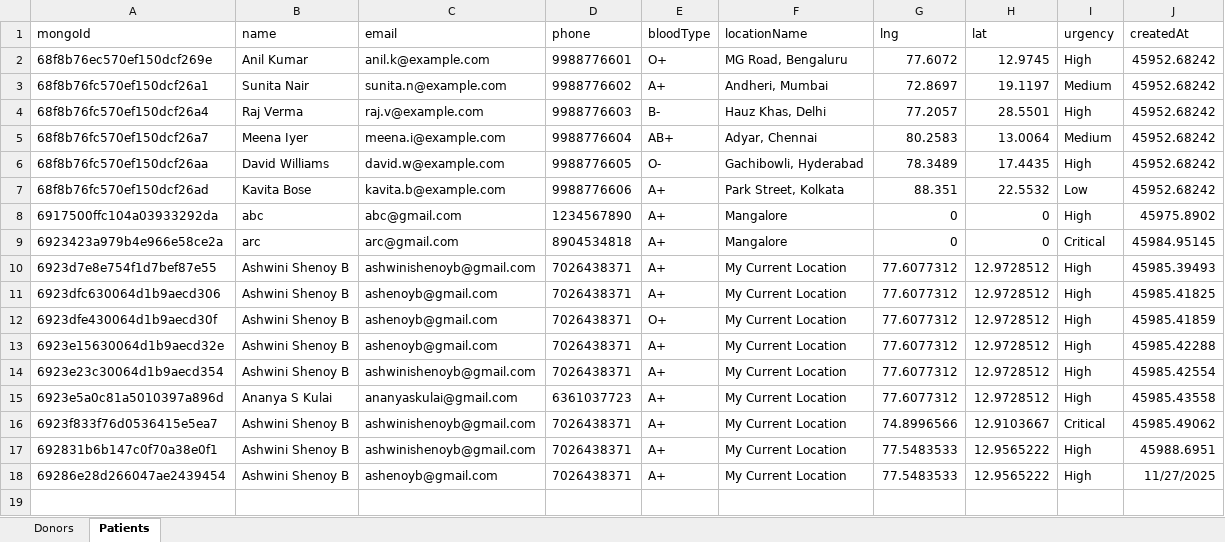
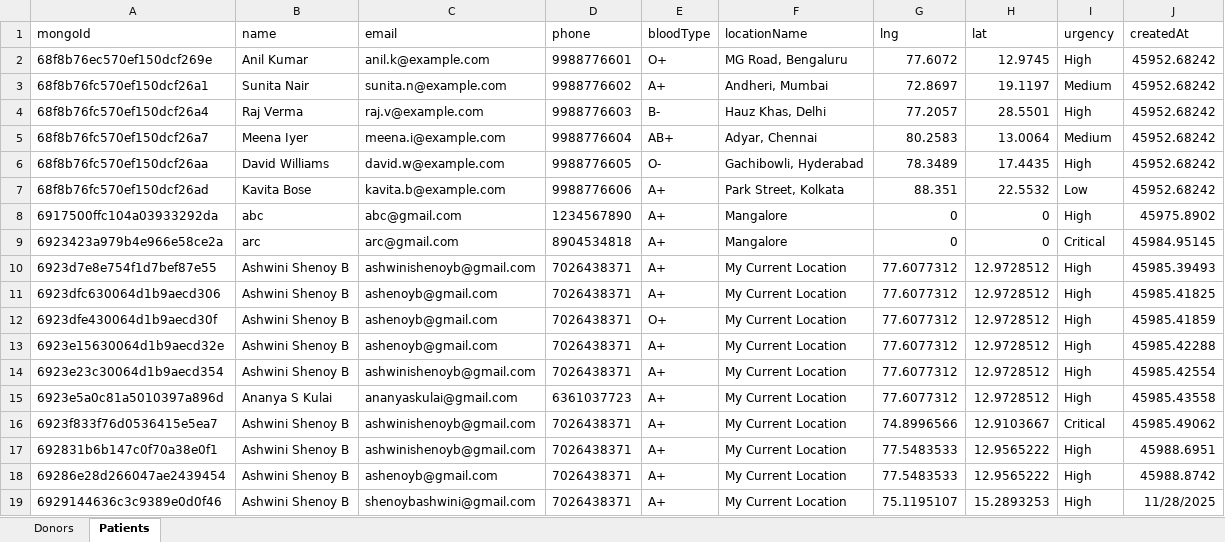
Before and after one commit to ShenoyAsh/LifeLink-PBL, an Excel workbook: Life/server/data/lifelink_db.xlsx, sheet Patients, drawn as a sheet; values as stored, in another font and other column widths than the file's, no borders; the diff names each change by its address in the sheet, - before the commit and + after, or states it on an @@ line.

```diff
--- a/Life/server/data/lifelink_db.xlsx (sheet Patients)
+++ b/Life/server/data/lifelink_db.xlsx (sheet Patients)
-J18 (createdAt): 11/27/2025
+J18 (createdAt): 45988.8742
+row 19: 6929144636c3c9389e0d0f46 | Ashwini Shenoy B | shenoybashwini@gmail.com | 7026438371 | A+ | My Current Location | 75.1195107 | 15.2893253 | High | 11/28/2025
```
Also changed, not shown: sheet Donors, 5 other files.
